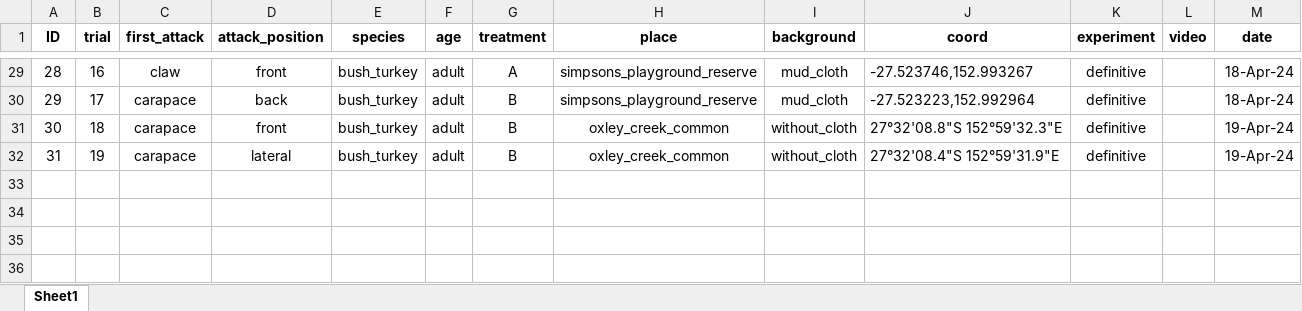
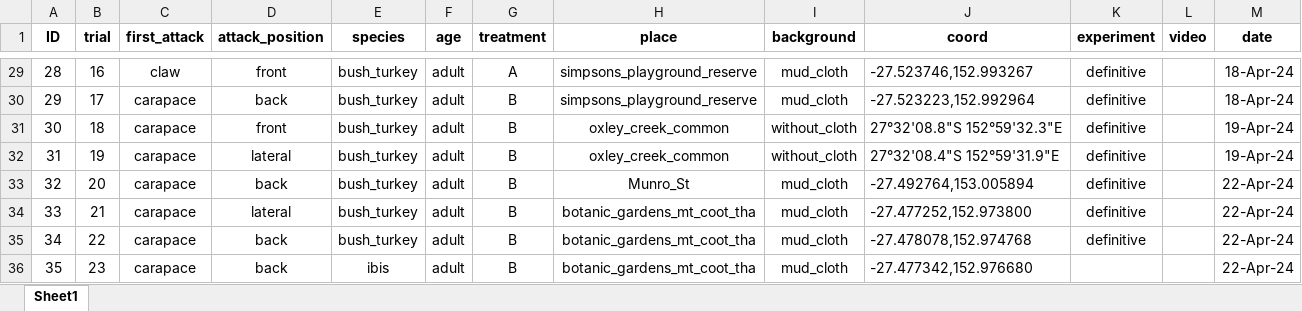
Before and after one commit to DiogoJackson/fiddlercrab_deflection, an Excel workbook: projeto_deflection/data/raw/data_deflection.xlsx, sheet Sheet1, drawn as a sheet; only a part is shown, gaps mark what is left out; values as stored, in another font and other column widths than the file's, no borders; the diff names each change by its address in the sheet, - before the commit and + after, or states it on an @@ line.

Commit message:
Update data_deflection.xlsx

```diff
--- a/projeto_deflection/data/raw/data_deflection.xlsx (sheet Sheet1)
+++ b/projeto_deflection/data/raw/data_deflection.xlsx (sheet Sheet1)
+row 33: 32 | 20 | carapace | back | bush_turkey | adult | B | Munro_St | mud_cloth | -27.492764,153.005894 | definitive |  | 22-Apr-24
+row 34: 33 | 21 | carapace | lateral | bush_turkey | adult | B | botanic_gardens_mt_coot_tha | mud_cloth | -27.477252,152.973800 | definitive |  | 22-Apr-24
+row 35: 34 | 22 | carapace | back | bush_turkey | adult | B | botanic_gardens_mt_coot_tha | mud_cloth | -27.478078,152.974768 | definitive |  | 22-Apr-24
+row 36: 35 | 23 | carapace | back | ibis | adult | B | botanic_gardens_mt_coot_tha | mud_cloth | -27.477342,152.976680 |  |  | 22-Apr-24
```
